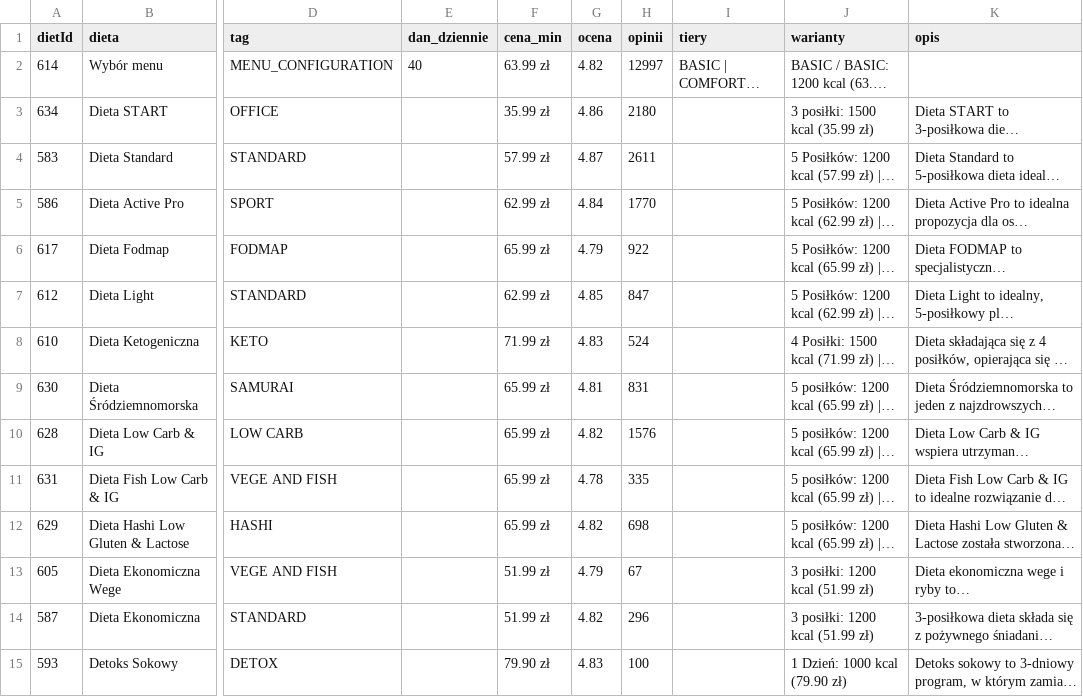
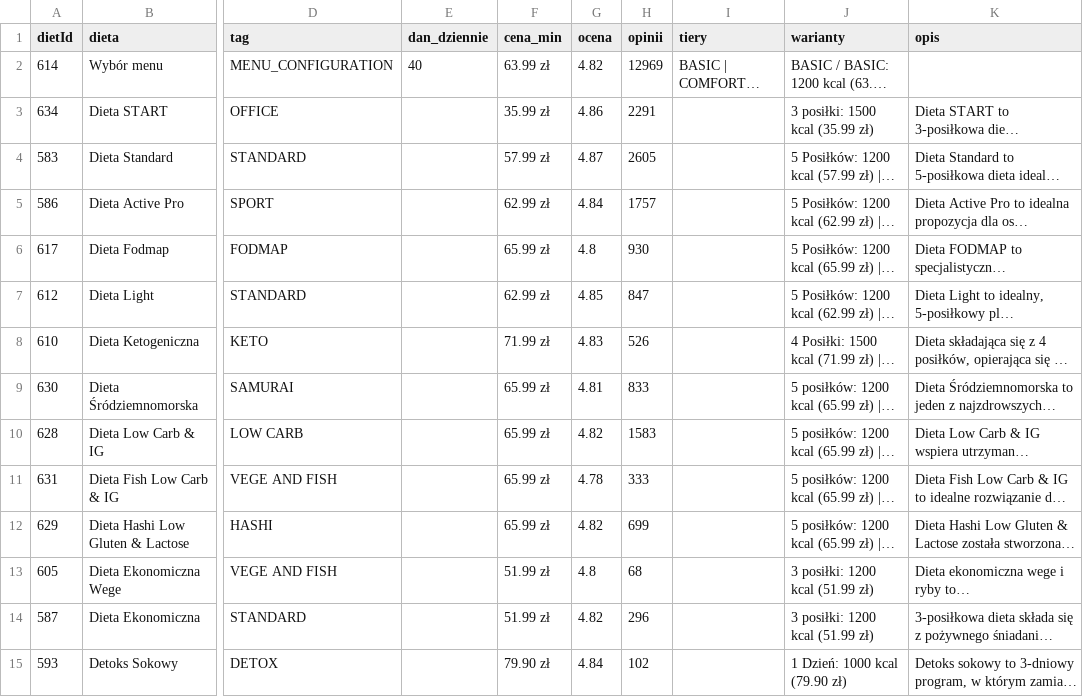
Before and after one commit to Mysttic/mysttic-diets, a CSV file: data/diety.csv, drawn as a sheet; only a part is shown, gaps mark what is left out; long unchanged cells end in …; the diff names each change by its address in the sheet, - before the commit and + after, or states it on an @@ line.

```diff
--- a/data/diety.csv
+++ b/data/diety.csv
-H2 (opinii): 12997
+H2 (opinii): 12969
-H3 (opinii): 2180
+H3 (opinii): 2291
-H4 (opinii): 2611
+H4 (opinii): 2605
-H5 (opinii): 1770
+H5 (opinii): 1757
-G6 (ocena): 4.79
+G6 (ocena): 4.8
-H6 (opinii): 922
+H6 (opinii): 930
-H8 (opinii): 524
+H8 (opinii): 526
-H9 (opinii): 831
+H9 (opinii): 833
-H10 (opinii): 1576
+H10 (opinii): 1583
-H11 (opinii): 335
+H11 (opinii): 333
-H12 (opinii): 698
+H12 (opinii): 699
-G13 (ocena): 4.79
+G13 (ocena): 4.8
-H13 (opinii): 67
+H13 (opinii): 68
-G15 (ocena): 4.83
+G15 (ocena): 4.84
-H15 (opinii): 100
+H15 (opinii): 102
```
Also changed, not shown: data/dodatki.csv, data/log.csv, 7 other files.
